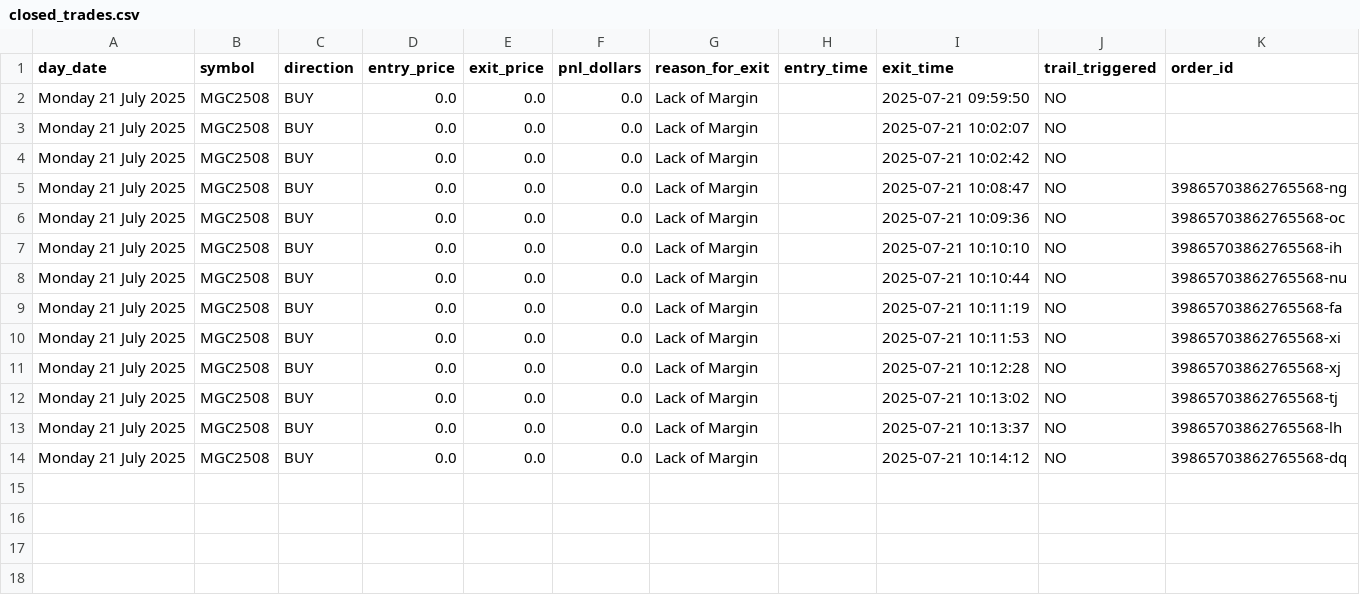
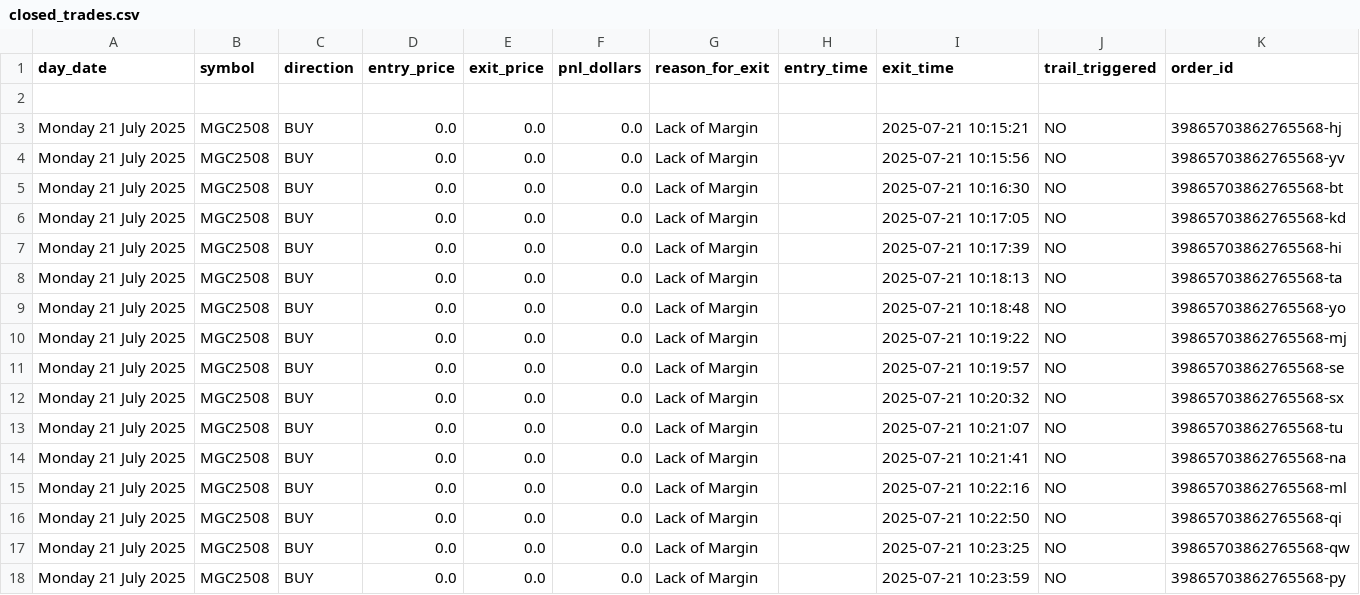
Before and after one commit to Mikeywnz/tw2tt-bridge-clean, a CSV file: closed_trades.csv, drawn as a sheet.

```diff
--- a/closed_trades.csv
+++ b/closed_trades.csv
@@ -1,14 +1,18 @@
 day_date,symbol,direction,entry_price,exit_price,pnl_dollars,reason_for_exit,entry_time,exit_time,trail_triggered,order_id
-Monday 21 July 2025,MGC2508,BUY,0.0,0.0,0.0,Lack of Margin,,2025-07-21 09:59:50,NO
-Monday 21 July 2025,MGC2508,BUY,0.0,0.0,0.0,Lack of Margin,,2025-07-21 10:02:07,NO
-Monday 21 July 2025,MGC2508,BUY,0.0,0.0,0.0,Lack of Margin,,2025-07-21 10:02:42,NO
-Monday 21 July 2025,MGC2508,BUY,0.0,0.0,0.0,Lack of Margin,,2025-07-21 10:08:47,NO,39865703862765568-ng
-Monday 21 July 2025,MGC2508,BUY,0.0,0.0,0.0,Lack of Margin,,2025-07-21 10:09:36,NO,39865703862765568-oc
-Monday 21 July 2025,MGC2508,BUY,0.0,0.0,0.0,Lack of Margin,,2025-07-21 10:10:10,NO,39865703862765568-ih
-Monday 21 July 2025,MGC2508,BUY,0.0,0.0,0.0,Lack of Margin,,2025-07-21 10:10:44,NO,39865703862765568-nu
-Monday 21 July 2025,MGC2508,BUY,0.0,0.0,0.0,Lack of Margin,,2025-07-21 10:11:19,NO,39865703862765568-fa
-Monday 21 July 2025,MGC2508,BUY,0.0,0.0,0.0,Lack of Margin,,2025-07-21 10:11:53,NO,39865703862765568-xi
-Monday 21 July 2025,MGC2508,BUY,0.0,0.0,0.0,Lack of Margin,,2025-07-21 10:12:28,NO,39865703862765568-xj
-Monday 21 July 2025,MGC2508,BUY,0.0,0.0,0.0,Lack of Margin,,2025-07-21 10:13:02,NO,39865703862765568-tj
-Monday 21 July 2025,MGC2508,BUY,0.0,0.0,0.0,Lack of Margin,,2025-07-21 10:13:37,NO,39865703862765568-lh
-Monday 21 July 2025,MGC2508,BUY,0.0,0.0,0.0,Lack of Margin,,2025-07-21 10:14:12,NO,39865703862765568-dq
+
+Monday 21 July 2025,MGC2508,BUY,0.0,0.0,0.0,Lack of Margin,,2025-07-21 10:15:21,NO,39865703862765568-hj
+Monday 21 July 2025,MGC2508,BUY,0.0,0.0,0.0,Lack of Margin,,2025-07-21 10:15:56,NO,39865703862765568-yv
+Monday 21 July 2025,MGC2508,BUY,0.0,0.0,0.0,Lack of Margin,,2025-07-21 10:16:30,NO,39865703862765568-bt
+Monday 21 July 2025,MGC2508,BUY,0.0,0.0,0.0,Lack of Margin,,2025-07-21 10:17:05,NO,39865703862765568-kd
+Monday 21 July 2025,MGC2508,BUY,0.0,0.0,0.0,Lack of Margin,,2025-07-21 10:17:39,NO,39865703862765568-hi
+Monday 21 July 2025,MGC2508,BUY,0.0,0.0,0.0,Lack of Margin,,2025-07-21 10:18:13,NO,39865703862765568-ta
+Monday 21 July 2025,MGC2508,BUY,0.0,0.0,0.0,Lack of Margin,,2025-07-21 10:18:48,NO,39865703862765568-yo
+Monday 21 July 2025,MGC2508,BUY,0.0,0.0,0.0,Lack of Margin,,2025-07-21 10:19:22,NO,39865703862765568-mj
+Monday 21 July 2025,MGC2508,BUY,0.0,0.0,0.0,Lack of Margin,,2025-07-21 10:19:57,NO,39865703862765568-se
+Monday 21 July 2025,MGC2508,BUY,0.0,0.0,0.0,Lack of Margin,,2025-07-21 10:20:32,NO,39865703862765568-sx
+Monday 21 July 2025,MGC2508,BUY,0.0,0.0,0.0,Lack of Margin,,2025-07-21 10:21:07,NO,39865703862765568-tu
+Monday 21 July 2025,MGC2508,BUY,0.0,0.0,0.0,Lack of Margin,,2025-07-21 10:21:41,NO,39865703862765568-na
+Monday 21 July 2025,MGC2508,BUY,0.0,0.0,0.0,Lack of Margin,,2025-07-21 10:22:16,NO,39865703862765568-ml
+Monday 21 July 2025,MGC2508,BUY,0.0,0.0,0.0,Lack of Margin,,2025-07-21 10:22:50,NO,39865703862765568-qi
+Monday 21 July 2025,MGC2508,BUY,0.0,0.0,0.0,Lack of Margin,,2025-07-21 10:23:25,NO,39865703862765568-qw
+Monday 21 July 2025,MGC2508,BUY,0.0,0.0,0.0,Lack of Margin,,2025-07-21 10:23:59,NO,39865703862765568-py
```
Also changed, not shown: 1 other file.
